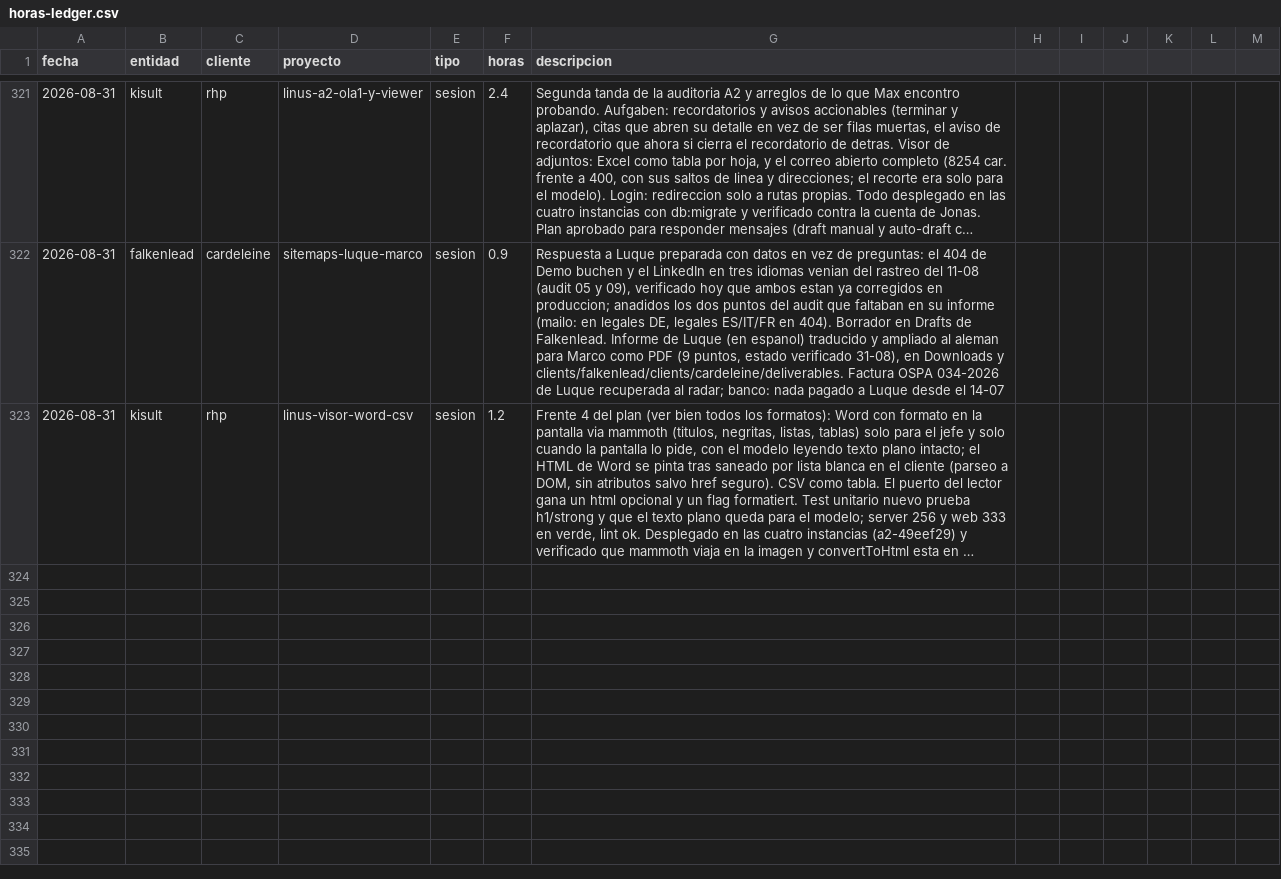
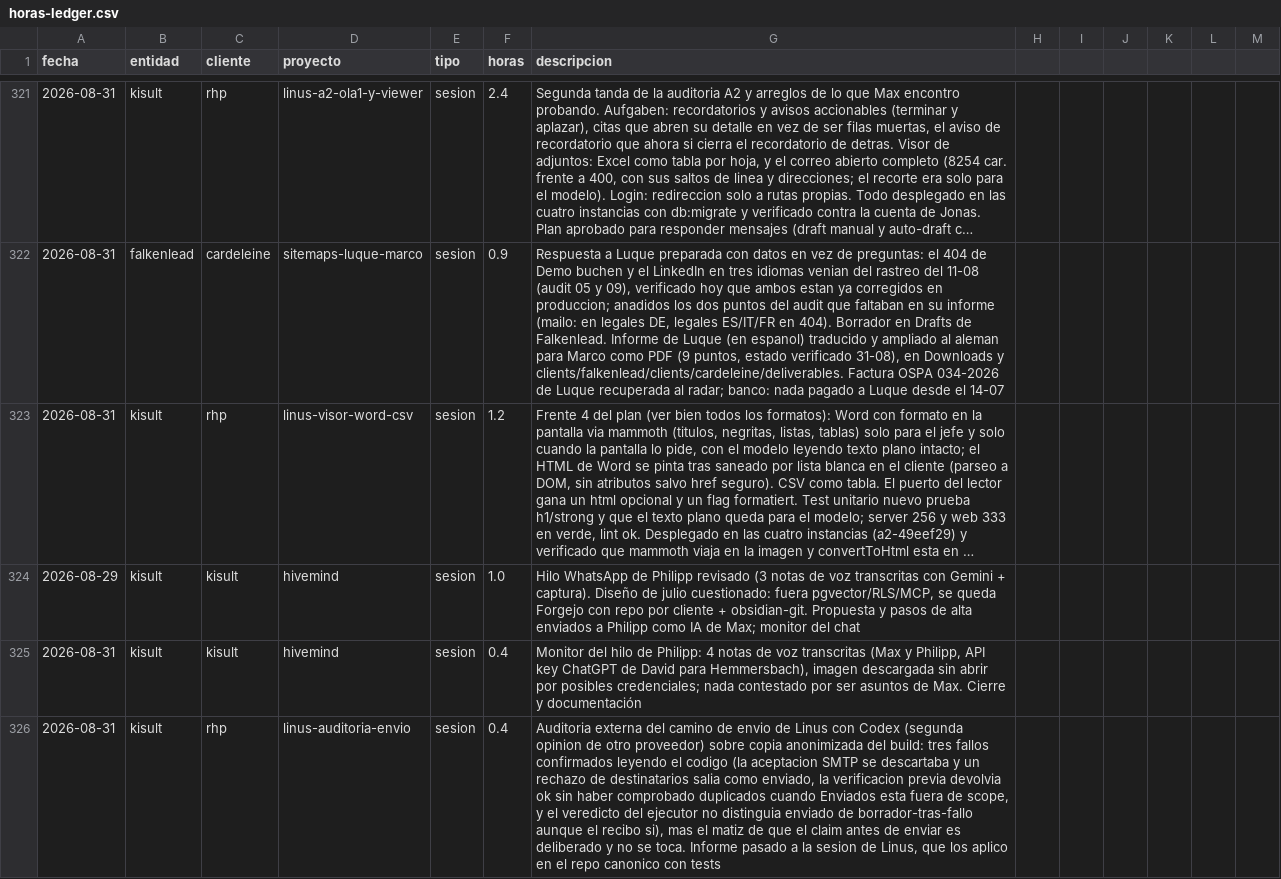
Before and after one commit to MaxSchock/operandi-os, a CSV file: docs/horas-ledger.csv, drawn as a sheet; only a part is shown, gaps mark what is left out; long unchanged cells end in …; the diff names each change by its address in the sheet, - before the commit and + after, or states it on an @@ line.

```diff
--- a/docs/horas-ledger.csv
+++ b/docs/horas-ledger.csv
+row 324: 2026-08-29 | kisult | kisult | hivemind | sesion | 1.0 | Hilo WhatsApp de Philipp revisado (3 notas de voz transcritas con Gemini + captura). Diseño de julio cuestionado: fuera pgvector/RLS/MCP, se queda Forgejo con repo por cliente + obsidian-git. Propuesta y pasos de alta enviados a Philipp como IA de Max; monitor del chat
+row 325: 2026-08-31 | kisult | kisult | hivemind | sesion | 0.4 | Monitor del hilo de Philipp: 4 notas de voz transcritas (Max y Philipp, API key ChatGPT de David para Hemmersbach), imagen descargada sin abrir por posibles credenciales; nada contestado por ser asuntos de Max. Cierre y documentación
+row 326: 2026-08-31 | kisult | rhp | linus-auditoria-envio | sesion | 0.4 | Auditoria externa del camino de envio de Linus con Codex (segunda opinion de otro proveedor) sobre copia anonimizada del build: tres fallos confirmados leyendo el codigo (la aceptacion SMTP se descartaba y un rechazo de destinatarios salia como enviado, la verificacion previa devolvia ok sin haber comprobado duplicados cuando Enviados esta fuera de scope, y el veredicto del ejecutor no distinguia enviado de borrador-tras-fallo aunque el recibo si), mas el matiz de que el claim antes de enviar es deliberado y no se toca. Informe pasado a la sesion de Linus, que los aplico en el repo canonico con tests
```
